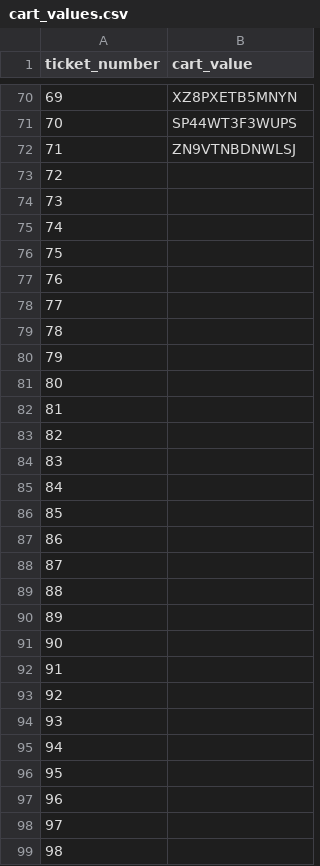
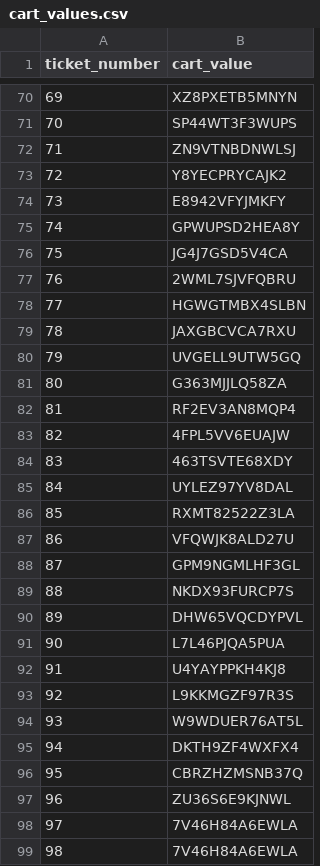
Before and after one commit to njligames/MSFDCashbashSite, a CSV file: cart_values.csv, drawn as a sheet; only a part is shown, gaps mark what is left out; the diff covers the shown part only.

```diff
--- a/cart_values.csv
+++ b/cart_values.csv
@@ -72,28 +72,28 @@ ticket_number,cart_value
 71,ZN9VTNBDNWLSJ
-72,
-73,
-74,
-75,
-76,
-77,
-78,
-79,
-80,
-81,
-82,
-83,
-84,
-85,
-86,
-87,
-88,
-89,
-90,
-91,
-92,
-93,
-94,
-95,
-96,
-97,
-98,
+72,Y8YECPRYCAJK2
+73,E8942VFYJMKFY
+74,GPWUPSD2HEA8Y
+75,JG4J7GSD5V4CA
+76,2WML7SJVFQBRU
+77,HGWGTMBX4SLBN
+78,JAXGBCVCA7RXU
+79,UVGELL9UTW5GQ
+80,G363MJJLQ58ZA
+81,RF2EV3AN8MQP4
+82,4FPL5VV6EUAJW
+83,463TSVTE68XDY
+84,UYLEZ97YV8DAL
+85,RXMT82522Z3LA
+86,VFQWJK8ALD27U
+87,GPM9NGMLHF3GL
+88,NKDX93FURCP7S
+89,DHW65VQCDYPVL
+90,L7L46PJQA5PUA
+91,U4YAYPPKH4KJ8
+92,L9KKMGZF97R3S
+93,W9WDUER76AT5L
+94,DKTH9ZF4WXFX4
+95,CBRZHZMSNB37Q
+96,ZU36S6E9KJNWL
+97,7V46H84A6EWLA
+98,7V46H84A6EWLA
```
Also changed, not shown: 7 edited cells elsewhere in this file, 34 other files.
